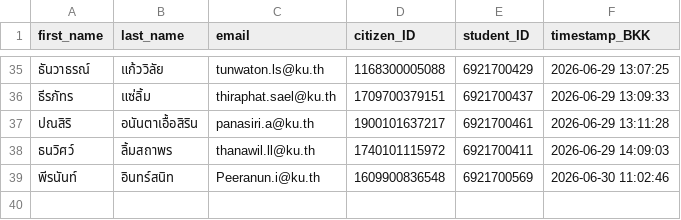
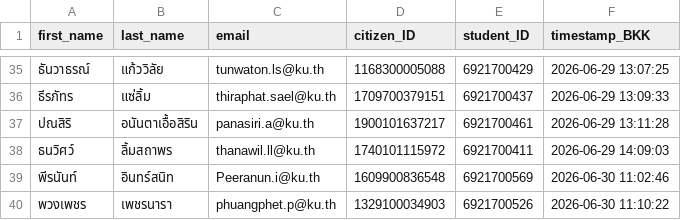
Before and after one commit to PythonianSt/Register, a CSV file: created_csv2026.csv, drawn as a sheet; only a part is shown, gaps mark what is left out; the diff names each change by its address in the sheet, - before the commit and + after, or states it on an @@ line.

Commit message:
Update created_csv2026.csv 2026-06-30 11:10:23 BKK

```diff
--- a/created_csv2026.csv
+++ b/created_csv2026.csv
+row 40: พวงเพชร | เพชรนารา | phuangphet.p@ku.th | 1329100034903 | 6921700526 | 2026-06-30 11:10:22
```
